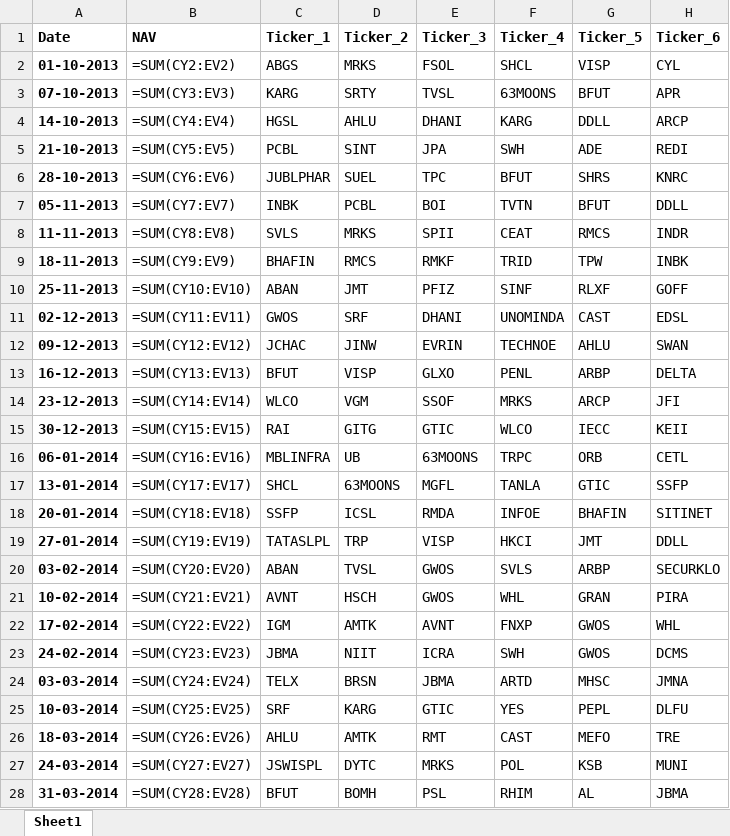
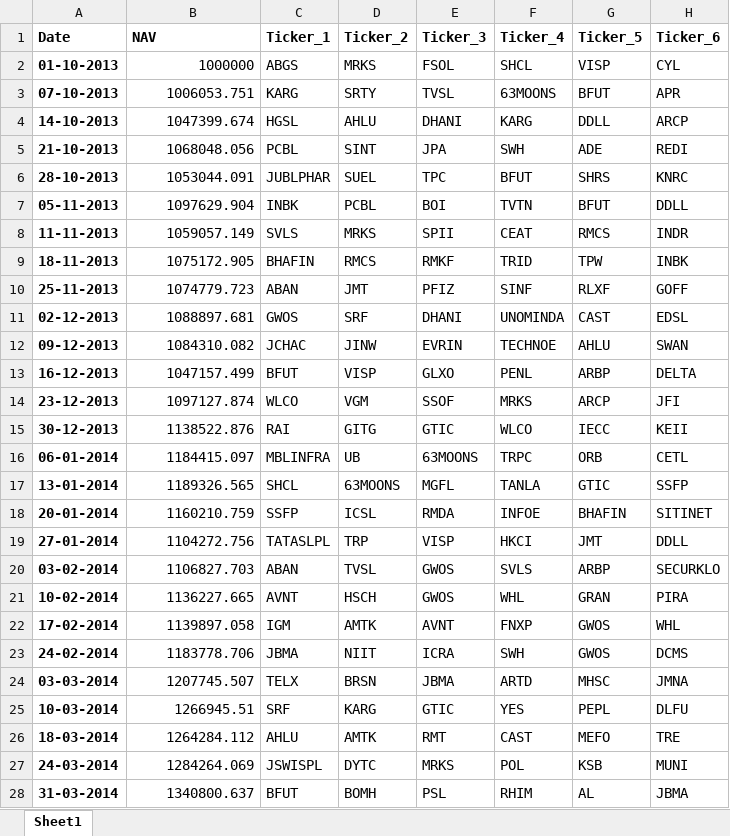
Before and after one commit to Ad-Aayush/BacktestFCC, an Excel workbook: NewResults/Lookback_7_Holding_7.xlsx, sheet Sheet1, drawn as a sheet; only a part is shown; values as stored, in another font and other column widths than the file's, no borders; formulas without a stored value are shown as written; table styles not drawn; the diff covers the shown part only; the diff names each change by its address in the sheet, - before the commit and + after, or states it on an @@ line.

```diff
--- a/NewResults/Lookback_7_Holding_7.xlsx (sheet Sheet1)
+++ b/NewResults/Lookback_7_Holding_7.xlsx (sheet Sheet1)
-B2 (NAV): =SUM(CY2:EV2)
+B2 (NAV): 1000000
-B3 (NAV): =SUM(CY3:EV3)
+B3 (NAV): 1006053.751
-B4 (NAV): =SUM(CY4:EV4)
+B4 (NAV): 1047399.674
-B5 (NAV): =SUM(CY5:EV5)
+B5 (NAV): 1068048.056
-B6 (NAV): =SUM(CY6:EV6)
+B6 (NAV): 1053044.091
-B7 (NAV): =SUM(CY7:EV7)
+B7 (NAV): 1097629.904
-B8 (NAV): =SUM(CY8:EV8)
+B8 (NAV): 1059057.149
-B9 (NAV): =SUM(CY9:EV9)
+B9 (NAV): 1075172.905
-B10 (NAV): =SUM(CY10:EV10)
+B10 (NAV): 1074779.723
-B11 (NAV): =SUM(CY11:EV11)
+B11 (NAV): 1088897.681
-B12 (NAV): =SUM(CY12:EV12)
+B12 (NAV): 1084310.082
-B13 (NAV): =SUM(CY13:EV13)
+B13 (NAV): 1047157.499
-B14 (NAV): =SUM(CY14:EV14)
+B14 (NAV): 1097127.874
-B15 (NAV): =SUM(CY15:EV15)
+B15 (NAV): 1138522.876
-B16 (NAV): =SUM(CY16:EV16)
+B16 (NAV): 1184415.097
-B17 (NAV): =SUM(CY17:EV17)
+B17 (NAV): 1189326.565
-B18 (NAV): =SUM(CY18:EV18)
+B18 (NAV): 1160210.759
-B19 (NAV): =SUM(CY19:EV19)
+B19 (NAV): 1104272.756
-B20 (NAV): =SUM(CY20:EV20)
+B20 (NAV): 1106827.703
-B21 (NAV): =SUM(CY21:EV21)
+B21 (NAV): 1136227.665
-B22 (NAV): =SUM(CY22:EV22)
+B22 (NAV): 1139897.058
-B23 (NAV): =SUM(CY23:EV23)
+B23 (NAV): 1183778.706
-B24 (NAV): =SUM(CY24:EV24)
+B24 (NAV): 1207745.507
-B25 (NAV): =SUM(CY25:EV25)
+B25 (NAV): 1266945.51
-B26 (NAV): =SUM(CY26:EV26)
+B26 (NAV): 1264284.112
-B27 (NAV): =SUM(CY27:EV27)
+B27 (NAV): 1284264.069
-B28 (NAV): =SUM(CY28:EV28)
+B28 (NAV): 1340800.637
```
Also changed, not shown: 488 edited cells elsewhere in this sheet, NewResults/Lookback_126_Holding_21.xlsx, NewResults/Lookback_126_Holding_7.xlsx, 7 other files.
